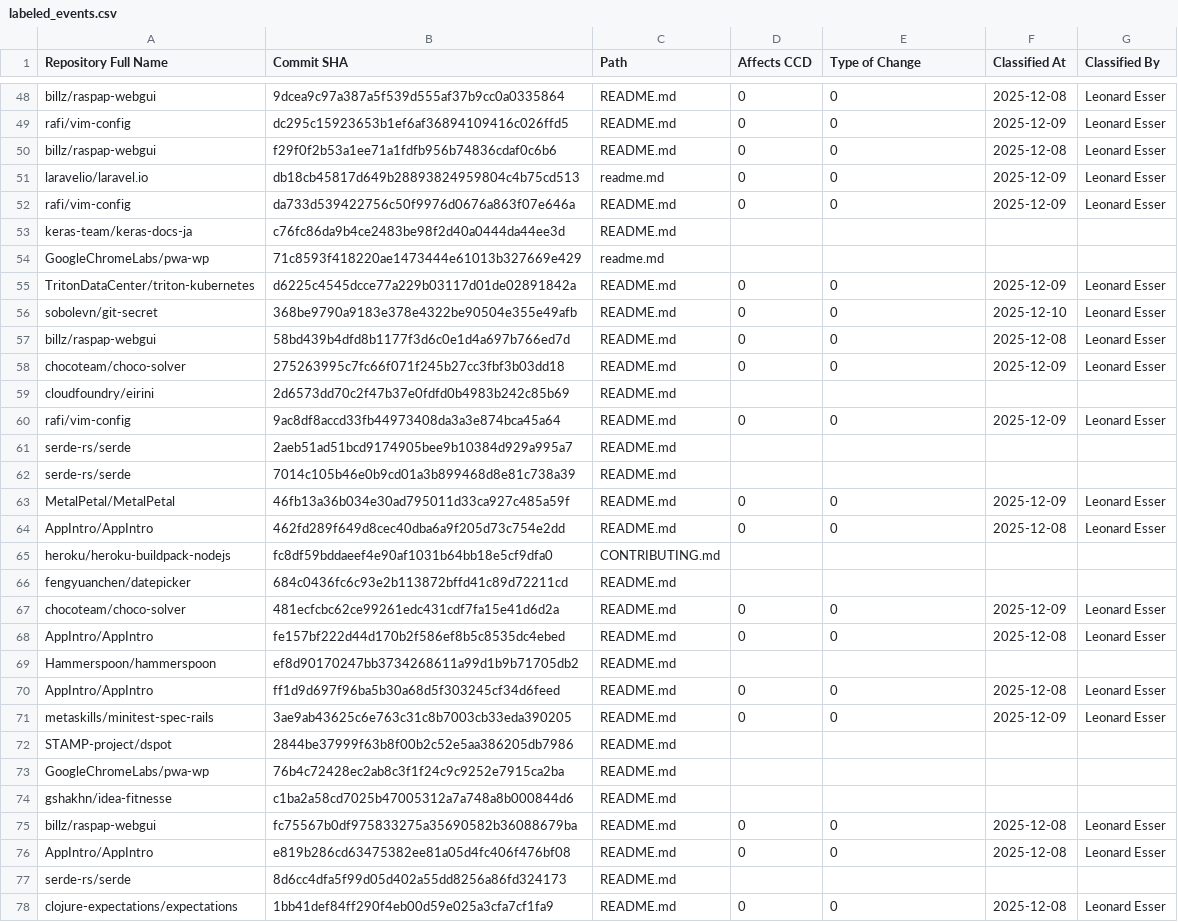
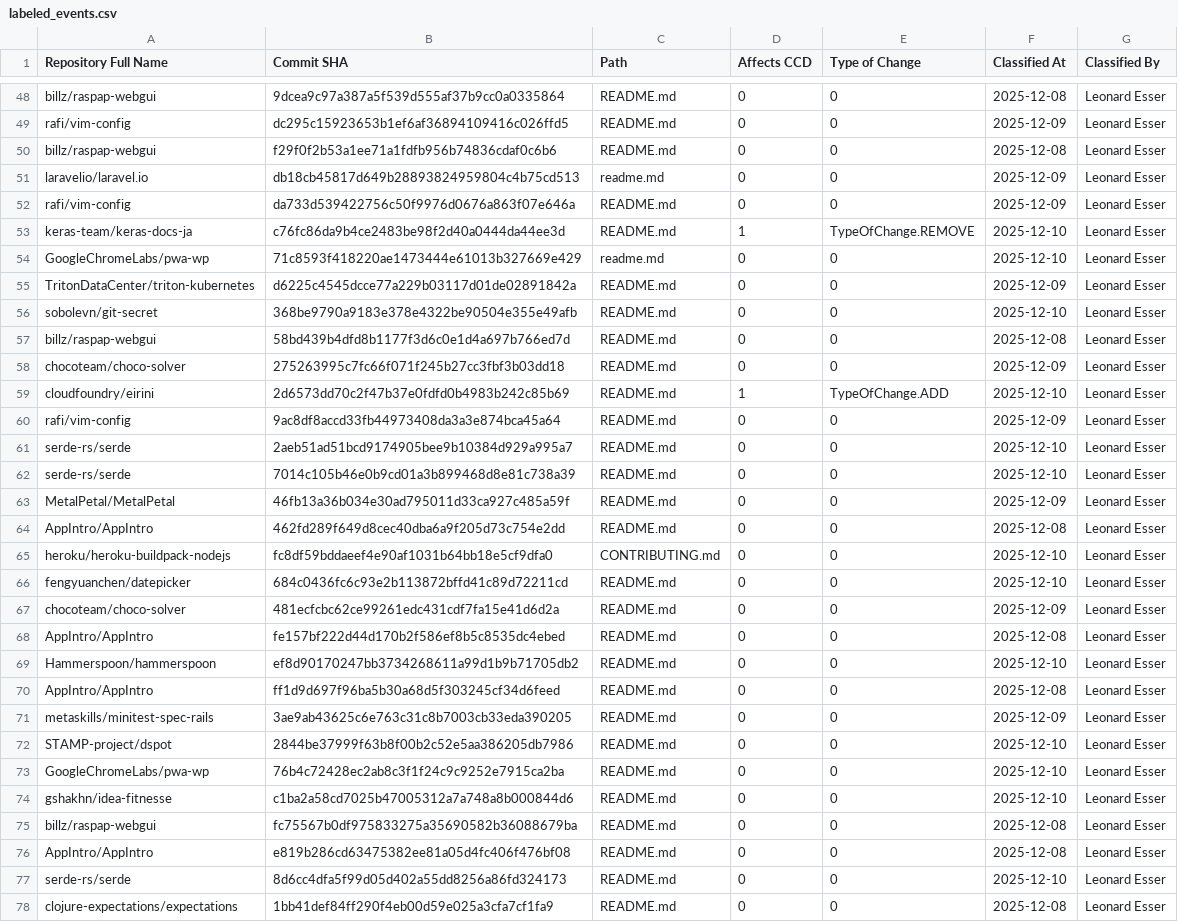
Before and after one commit to Leonard-Esser/autumn-2025, a CSV file: data/labeled_events/labeled_events.csv, drawn as a sheet; only a part is shown, gaps mark what is left out; the diff covers the shown part only.

Commit message:
Finish labeling event in labeled_events.csv

```diff
--- a/data/labeled_events/labeled_events.csv
+++ b/data/labeled_events/labeled_events.csv
@@ -52,4 +52,4 @@ laravelio/laravel.io,db18cb45817d649b28893824959804c4b75cd513,readme.md,0,0,2025
 rafi/vim-config,da733d539422756c50f9976d0676a863f07e646a,README.md,0,0,2025-12-09,Leonard Esser
-keras-team/keras-docs-ja,c76fc86da9b4ce2483be98f2d40a0444da44ee3d,README.md,,,,
-GoogleChromeLabs/pwa-wp,71c8593f418220ae1473444e61013b327669e429,readme.md,,,,
+keras-team/keras-docs-ja,c76fc86da9b4ce2483be98f2d40a0444da44ee3d,README.md,1,TypeOfChange.REMOVE,2025-12-10,Leonard Esser
+GoogleChromeLabs/pwa-wp,71c8593f418220ae1473444e61013b327669e429,readme.md,0,0,2025-12-10,Leonard Esser
 TritonDataCenter/triton-kubernetes,d6225c4545dcce77a229b03117d01de02891842a,README.md,0,0,2025-12-09,Leonard Esser
@@ -58,21 +58,21 @@ billz/raspap-webgui,58bd439b4dfd8b1177f3d6c0e1d4a697b766ed7d,README.md,0,0,2025-
 chocoteam/choco-solver,275263995c7fc66f071f245b27cc3fbf3b03dd18,README.md,0,0,2025-12-09,Leonard Esser
-cloudfoundry/eirini,2d6573dd70c2f47b37e0fdfd0b4983b242c85b69,README.md,,,,
+cloudfoundry/eirini,2d6573dd70c2f47b37e0fdfd0b4983b242c85b69,README.md,1,TypeOfChange.ADD,2025-12-10,Leonard Esser
 rafi/vim-config,9ac8df8accd33fb44973408da3a3e874bca45a64,README.md,0,0,2025-12-09,Leonard Esser
-serde-rs/serde,2aeb51ad51bcd9174905bee9b10384d929a995a7,README.md,,,,
-serde-rs/serde,7014c105b46e0b9cd01a3b899468d8e81c738a39,README.md,,,,
+serde-rs/serde,2aeb51ad51bcd9174905bee9b10384d929a995a7,README.md,0,0,2025-12-10,Leonard Esser
+serde-rs/serde,7014c105b46e0b9cd01a3b899468d8e81c738a39,README.md,0,0,2025-12-10,Leonard Esser
 MetalPetal/MetalPetal,46fb13a36b034e30ad795011d33ca927c485a59f,README.md,0,0,2025-12-09,Leonard Esser
 AppIntro/AppIntro,462fd289f649d8cec40dba6a9f205d73c754e2dd,README.md,0,0,2025-12-08,Leonard Esser
-heroku/heroku-buildpack-nodejs,fc8df59bddaeef4e90af1031b64bb18e5cf9dfa0,CONTRIBUTING.md,,,,
-fengyuanchen/datepicker,684c0436fc6c93e2b113872bffd41c89d72211cd,README.md,,,,
+heroku/heroku-buildpack-nodejs,fc8df59bddaeef4e90af1031b64bb18e5cf9dfa0,CONTRIBUTING.md,0,0,2025-12-10,Leonard Esser
+fengyuanchen/datepicker,684c0436fc6c93e2b113872bffd41c89d72211cd,README.md,0,0,2025-12-10,Leonard Esser
 chocoteam/choco-solver,481ecfcbc62ce99261edc431cdf7fa15e41d6d2a,README.md,0,0,2025-12-09,Leonard Esser
 AppIntro/AppIntro,fe157bf222d44d170b2f586ef8b5c8535dc4ebed,README.md,0,0,2025-12-08,Leonard Esser
-Hammerspoon/hammerspoon,ef8d90170247bb3734268611a99d1b9b71705db2,README.md,,,,
+Hammerspoon/hammerspoon,ef8d90170247bb3734268611a99d1b9b71705db2,README.md,0,0,2025-12-10,Leonard Esser
 AppIntro/AppIntro,ff1d9d697f96ba5b30a68d5f303245cf34d6feed,README.md,0,0,2025-12-08,Leonard Esser
 metaskills/minitest-spec-rails,3ae9ab43625c6e763c31c8b7003cb33eda390205,README.md,0,0,2025-12-09,Leonard Esser
-STAMP-project/dspot,2844be37999f63b8f00b2c52e5aa386205db7986,README.md,,,,
-GoogleChromeLabs/pwa-wp,76b4c72428ec2ab8c3f1f24c9c9252e7915ca2ba,README.md,,,,
-gshakhn/idea-fitnesse,c1ba2a58cd7025b47005312a7a748a8b000844d6,README.md,,,,
+STAMP-project/dspot,2844be37999f63b8f00b2c52e5aa386205db7986,README.md,0,0,2025-12-10,Leonard Esser
+GoogleChromeLabs/pwa-wp,76b4c72428ec2ab8c3f1f24c9c9252e7915ca2ba,README.md,0,0,2025-12-10,Leonard Esser
+gshakhn/idea-fitnesse,c1ba2a58cd7025b47005312a7a748a8b000844d6,README.md,0,0,2025-12-10,Leonard Esser
 billz/raspap-webgui,fc75567b0df975833275a35690582b36088679ba,README.md,0,0,2025-12-08,Leonard Esser
 AppIntro/AppIntro,e819b286cd63475382ee81a05d4fc406f476bf08,README.md,0,0,2025-12-08,Leonard Esser
-serde-rs/serde,8d6cc4dfa5f99d05d402a55dd8256a86fd324173,README.md,,,,
+serde-rs/serde,8d6cc4dfa5f99d05d402a55dd8256a86fd324173,README.md,0,0,2025-12-10,Leonard Esser
 clojure-expectations/expectations,1bb41def84ff290f4eb00d59e025a3cfa7cf1fa9,README.md,0,0,2025-12-08,Leonard Esser
```
Also changed, not shown: 68 edited cells elsewhere in this file.
